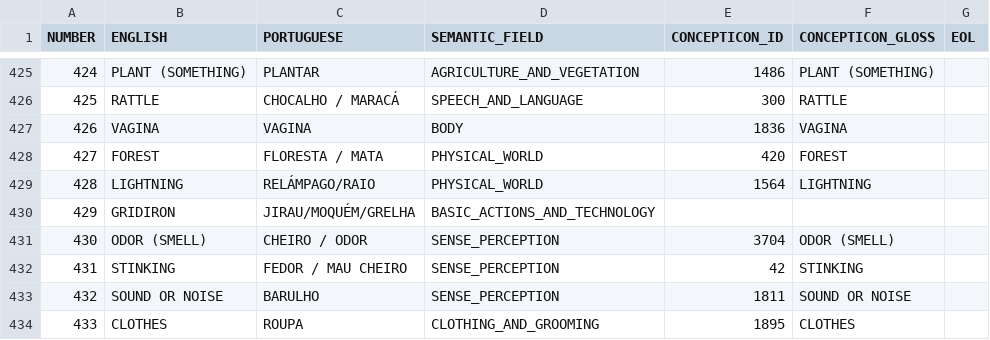
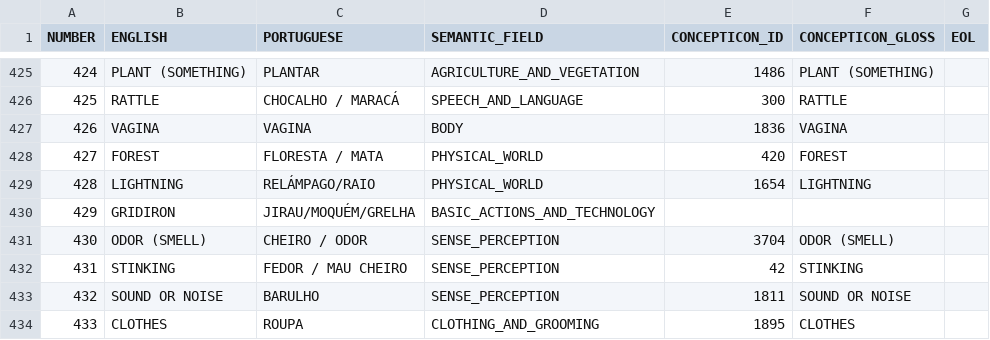
Before and after one commit to tupian-language-resources/tuled, a TSV file: etc/concepts.tsv, drawn as a sheet; only a part is shown, gaps mark what is left out.

```diff
--- a/etc/concepts.tsv
+++ b/etc/concepts.tsv
@@ -428,3 +428,3 @@ NUMBER	ENGLISH	PORTUGUESE	SEMANTIC_FIELD	CONCEPTICON_ID	CONCEPTICON_GLOSS	EOL
 427	FOREST	FLORESTA / MATA	PHYSICAL_WORLD	420	FOREST	
-428	LIGHTNING	RELÁMPAGO/RAIO	PHYSICAL_WORLD	1564	LIGHTNING	
+428	LIGHTNING	RELÁMPAGO/RAIO	PHYSICAL_WORLD	1654	LIGHTNING	
 429	GRIDIRON	JIRAU/MOQUÉM/GRELHA	BASIC_ACTIONS_AND_TECHNOLOGY			
```
Also changed, not shown: cldf/languages.csv, cldf/parameters.csv, 12 other files.
